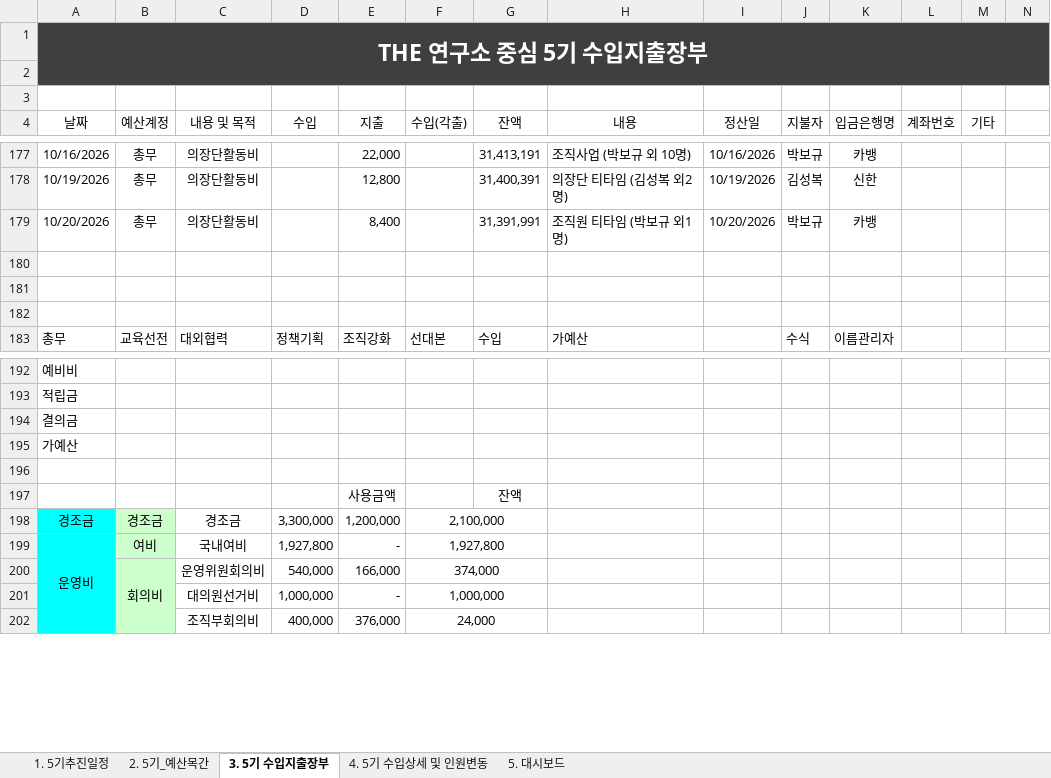
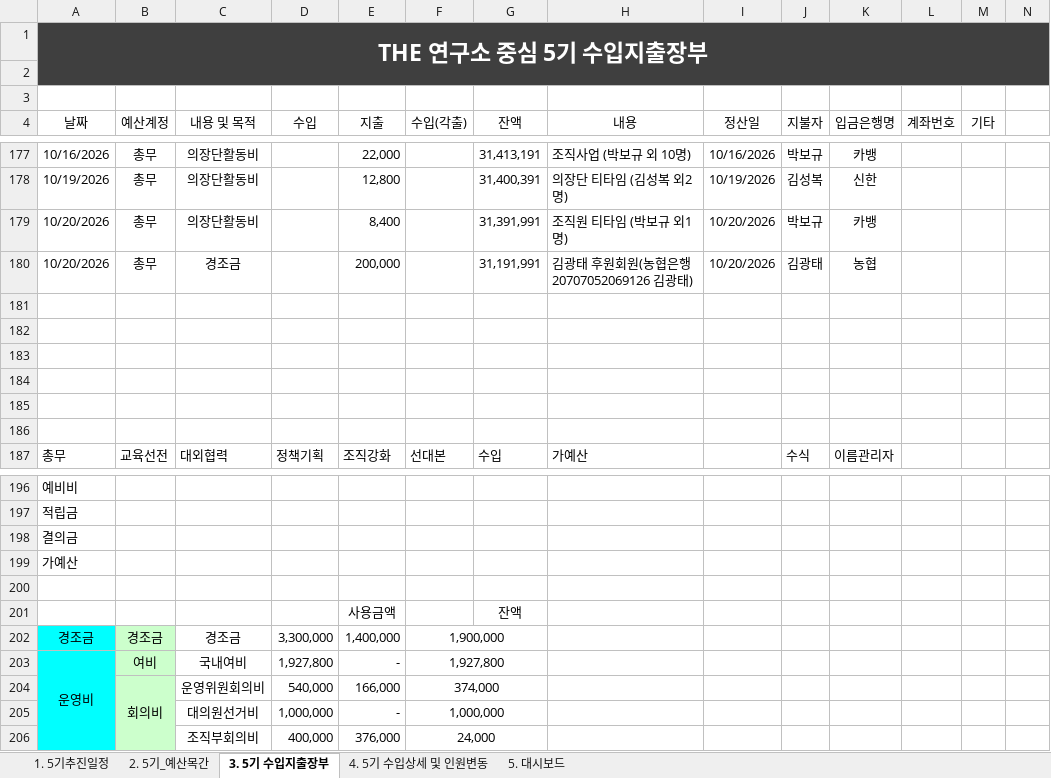
Before and after one commit to 5418018/the-lab-budget, an Excel workbook: 20260918_회계장부_실시간예산현황.xlsx, sheet 3. 5기 수입지출장부, drawn as a sheet; only a part is shown, gaps mark what is left out; values as stored, in another font and other column widths than the file's, no borders; table styles not drawn; addresses are those after the commit; rows hold the shown columns only; the diff names each change by its address in the sheet, - before the commit and + after, or states it on an @@ line.

Commit message:
Add files via upload

```diff
--- a/20260918_회계장부_실시간예산현황.xlsx (sheet 3. 5기 수입지출장부)
+++ b/20260918_회계장부_실시간예산현황.xlsx (sheet 3. 5기 수입지출장부)
+row 180: 10/20/2026 | 총무 | 경조금 |  | 200,000 |  | 31,191,991 | 김광태 후원회원(농협은행 20707052069126 김광태) | 10/20/2026 | 김광태 | 농협
+row 181: (empty)
+row 182: (empty)
+row 183: (empty)
-E202 (지출): 1,200,000
+E202 (지출): 1,400,000
-F202 (수입(각출)): 2,100,000
+F202 (수입(각출)): 1,900,000
```
Also changed, not shown: sheet 5. 대시보드, sheet 1. 5기추진일정, formulas that keep their value.
